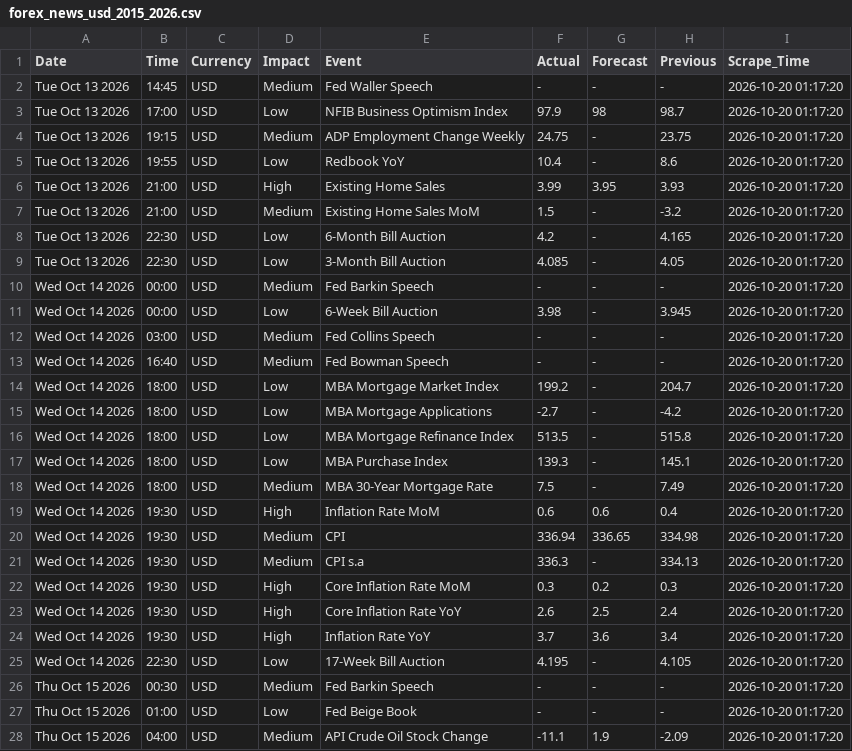
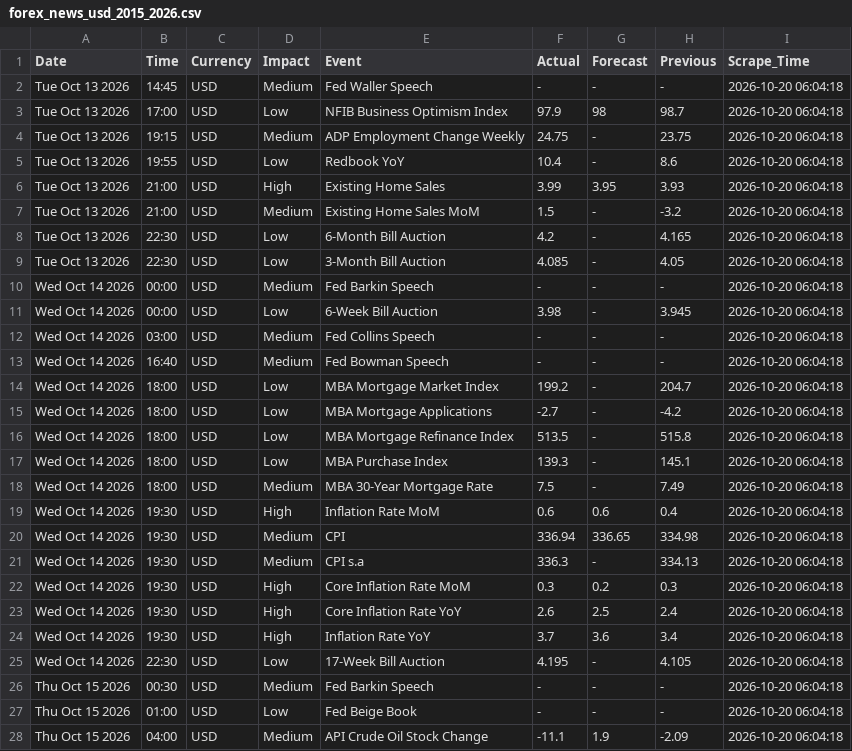
Before and after one commit to matuta99/WBS_HybridPro_Data, a CSV file: data/forex_news_usd_2015_2026.csv, drawn as a sheet; only a part is shown; the diff covers the shown part only.

```diff
--- a/data/forex_news_usd_2015_2026.csv
+++ b/data/forex_news_usd_2015_2026.csv
@@ -1,28 +1,28 @@
 Date,Time,Currency,Impact,Event,Actual,Forecast,Previous,Scrape_Time
-Tue Oct 13 2026,14:45,USD,Medium,Fed Waller Speech,-,-,-,2026-10-20 01:17:20
-Tue Oct 13 2026,17:00,USD,Low,NFIB Business Optimism Index,97.9,98,98.7,2026-10-20 01:17:20
-Tue Oct 13 2026,19:15,USD,Medium,ADP Employment Change Weekly,24.75,-,23.75,2026-10-20 01:17:20
-Tue Oct 13 2026,19:55,USD,Low,Redbook YoY,10.4,-,8.6,2026-10-20 01:17:20
-Tue Oct 13 2026,21:00,USD,High,Existing Home Sales,3.99,3.95,3.93,2026-10-20 01:17:20
-Tue Oct 13 2026,21:00,USD,Medium,Existing Home Sales MoM,1.5,-,-3.2,2026-10-20 01:17:20
-Tue Oct 13 2026,22:30,USD,Low,6-Month Bill Auction,4.2,-,4.165,2026-10-20 01:17:20
-Tue Oct 13 2026,22:30,USD,Low,3-Month Bill Auction,4.085,-,4.05,2026-10-20 01:17:20
-Wed Oct 14 2026,00:00,USD,Medium,Fed Barkin Speech,-,-,-,2026-10-20 01:17:20
-Wed Oct 14 2026,00:00,USD,Low,6-Week Bill Auction,3.98,-,3.945,2026-10-20 01:17:20
-Wed Oct 14 2026,03:00,USD,Medium,Fed Collins Speech,-,-,-,2026-10-20 01:17:20
-Wed Oct 14 2026,16:40,USD,Medium,Fed Bowman Speech,-,-,-,2026-10-20 01:17:20
-Wed Oct 14 2026,18:00,USD,Low,MBA Mortgage Market Index,199.2,-,204.7,2026-10-20 01:17:20
-Wed Oct 14 2026,18:00,USD,Low,MBA Mortgage Applications,-2.7,-,-4.2,2026-10-20 01:17:20
-Wed Oct 14 2026,18:00,USD,Low,MBA Mortgage Refinance Index,513.5,-,515.8,2026-10-20 01:17:20
-Wed Oct 14 2026,18:00,USD,Low,MBA Purchase Index,139.3,-,145.1,2026-10-20 01:17:20
-Wed Oct 14 2026,18:00,USD,Medium,MBA 30-Year Mortgage Rate,7.5,-,7.49,2026-10-20 01:17:20
-Wed Oct 14 2026,19:30,USD,High,Inflation Rate MoM,0.6,0.6,0.4,2026-10-20 01:17:20
-Wed Oct 14 2026,19:30,USD,Medium,CPI,336.94,336.65,334.98,2026-10-20 01:17:20
-Wed Oct 14 2026,19:30,USD,Medium,CPI s.a,336.3,-,334.13,2026-10-20 01:17:20
-Wed Oct 14 2026,19:30,USD,High,Core Inflation Rate MoM,0.3,0.2,0.3,2026-10-20 01:17:20
-Wed Oct 14 2026,19:30,USD,High,Core Inflation Rate YoY,2.6,2.5,2.4,2026-10-20 01:17:20
-Wed Oct 14 2026,19:30,USD,High,Inflation Rate YoY,3.7,3.6,3.4,2026-10-20 01:17:20
-Wed Oct 14 2026,22:30,USD,Low,17-Week Bill Auction,4.195,-,4.105,2026-10-20 01:17:20
-Thu Oct 15 2026,00:30,USD,Medium,Fed Barkin Speech,-,-,-,2026-10-20 01:17:20
-Thu Oct 15 2026,01:00,USD,Low,Fed Beige Book,-,-,-,2026-10-20 01:17:20
-Thu Oct 15 2026,04:00,USD,Medium,API Crude Oil Stock Change,-11.1,1.9,-2.09,2026-10-20 01:17:20
+Tue Oct 13 2026,14:45,USD,Medium,Fed Waller Speech,-,-,-,2026-10-20 06:04:18
+Tue Oct 13 2026,17:00,USD,Low,NFIB Business Optimism Index,97.9,98,98.7,2026-10-20 06:04:18
+Tue Oct 13 2026,19:15,USD,Medium,ADP Employment Change Weekly,24.75,-,23.75,2026-10-20 06:04:18
+Tue Oct 13 2026,19:55,USD,Low,Redbook YoY,10.4,-,8.6,2026-10-20 06:04:18
+Tue Oct 13 2026,21:00,USD,High,Existing Home Sales,3.99,3.95,3.93,2026-10-20 06:04:18
+Tue Oct 13 2026,21:00,USD,Medium,Existing Home Sales MoM,1.5,-,-3.2,2026-10-20 06:04:18
+Tue Oct 13 2026,22:30,USD,Low,6-Month Bill Auction,4.2,-,4.165,2026-10-20 06:04:18
+Tue Oct 13 2026,22:30,USD,Low,3-Month Bill Auction,4.085,-,4.05,2026-10-20 06:04:18
+Wed Oct 14 2026,00:00,USD,Medium,Fed Barkin Speech,-,-,-,2026-10-20 06:04:18
+Wed Oct 14 2026,00:00,USD,Low,6-Week Bill Auction,3.98,-,3.945,2026-10-20 06:04:18
+Wed Oct 14 2026,03:00,USD,Medium,Fed Collins Speech,-,-,-,2026-10-20 06:04:18
+Wed Oct 14 2026,16:40,USD,Medium,Fed Bowman Speech,-,-,-,2026-10-20 06:04:18
+Wed Oct 14 2026,18:00,USD,Low,MBA Mortgage Market Index,199.2,-,204.7,2026-10-20 06:04:18
+Wed Oct 14 2026,18:00,USD,Low,MBA Mortgage Applications,-2.7,-,-4.2,2026-10-20 06:04:18
+Wed Oct 14 2026,18:00,USD,Low,MBA Mortgage Refinance Index,513.5,-,515.8,2026-10-20 06:04:18
+Wed Oct 14 2026,18:00,USD,Low,MBA Purchase Index,139.3,-,145.1,2026-10-20 06:04:18
+Wed Oct 14 2026,18:00,USD,Medium,MBA 30-Year Mortgage Rate,7.5,-,7.49,2026-10-20 06:04:18
+Wed Oct 14 2026,19:30,USD,High,Inflation Rate MoM,0.6,0.6,0.4,2026-10-20 06:04:18
+Wed Oct 14 2026,19:30,USD,Medium,CPI,336.94,336.65,334.98,2026-10-20 06:04:18
+Wed Oct 14 2026,19:30,USD,Medium,CPI s.a,336.3,-,334.13,2026-10-20 06:04:18
+Wed Oct 14 2026,19:30,USD,High,Core Inflation Rate MoM,0.3,0.2,0.3,2026-10-20 06:04:18
+Wed Oct 14 2026,19:30,USD,High,Core Inflation Rate YoY,2.6,2.5,2.4,2026-10-20 06:04:18
+Wed Oct 14 2026,19:30,USD,High,Inflation Rate YoY,3.7,3.6,3.4,2026-10-20 06:04:18
+Wed Oct 14 2026,22:30,USD,Low,17-Week Bill Auction,4.195,-,4.105,2026-10-20 06:04:18
+Thu Oct 15 2026,00:30,USD,Medium,Fed Barkin Speech,-,-,-,2026-10-20 06:04:18
+Thu Oct 15 2026,01:00,USD,Low,Fed Beige Book,-,-,-,2026-10-20 06:04:18
+Thu Oct 15 2026,04:00,USD,Medium,API Crude Oil Stock Change,-11.1,1.9,-2.09,2026-10-20 06:04:18
```
Also changed, not shown: 148 edited cells elsewhere in this file.
